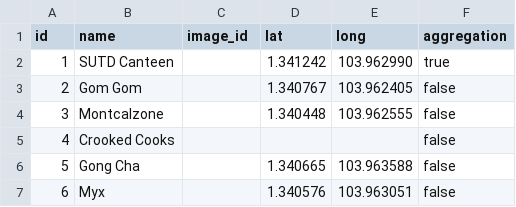
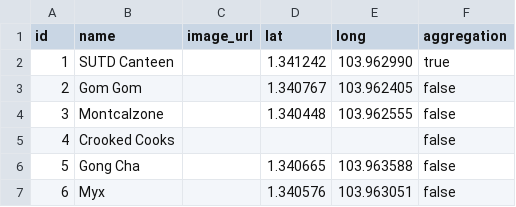
Before and after one commit to myxbrewery/myxDb, a CSV file: data/locations.csv, drawn as a sheet.

```diff
--- a/data/locations.csv
+++ b/data/locations.csv
@@ -1,2 +1,2 @@
-id;name;image_id;lat;long;aggregation
+id;name;image_url;lat;long;aggregation
 1;SUTD Canteen;;1.341242;103.962990;true
```
Also changed, not shown: data/stalls.csv, 5 other files.
